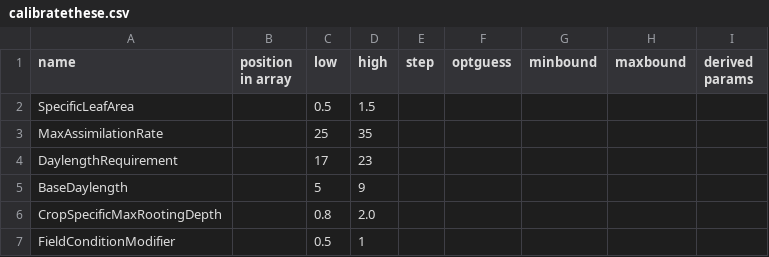
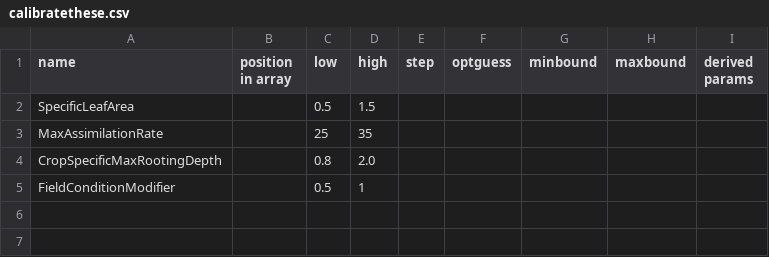
Before and after one commit to zalf-rpm/monica-cz_clim4cast, a CSV file: calibratethese.csv, drawn as a sheet; the diff names each change by its address in the sheet, - before the commit and + after, or states it on an @@ line.

```diff
--- a/calibratethese.csv
+++ b/calibratethese.csv
-row 4: DaylengthRequirement |  | 17 | 23
-row 5: BaseDaylength |  | 5 | 9
```
Also changed, not shown: sim_setups_calibration.csv, sim_setups_calibration_flow.csv, 1 other file.
